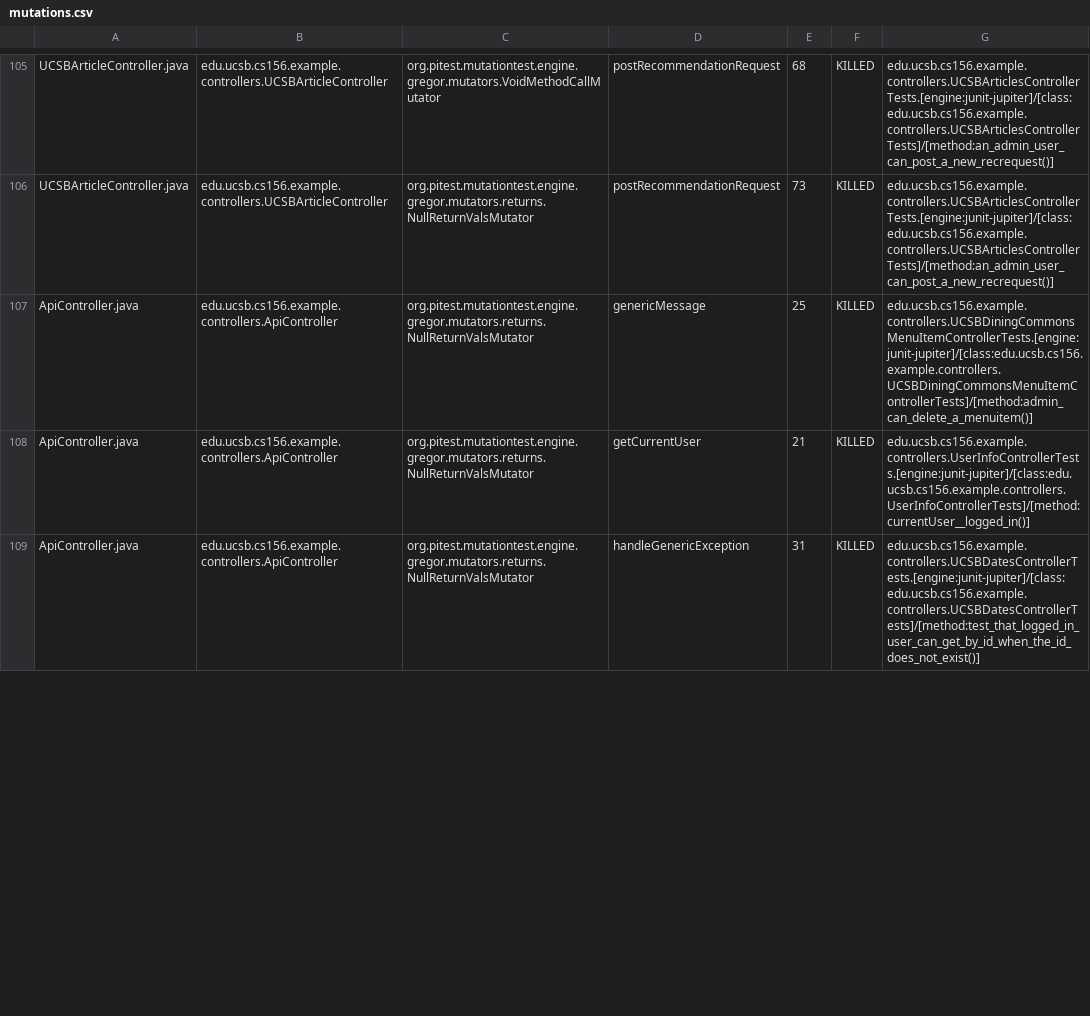
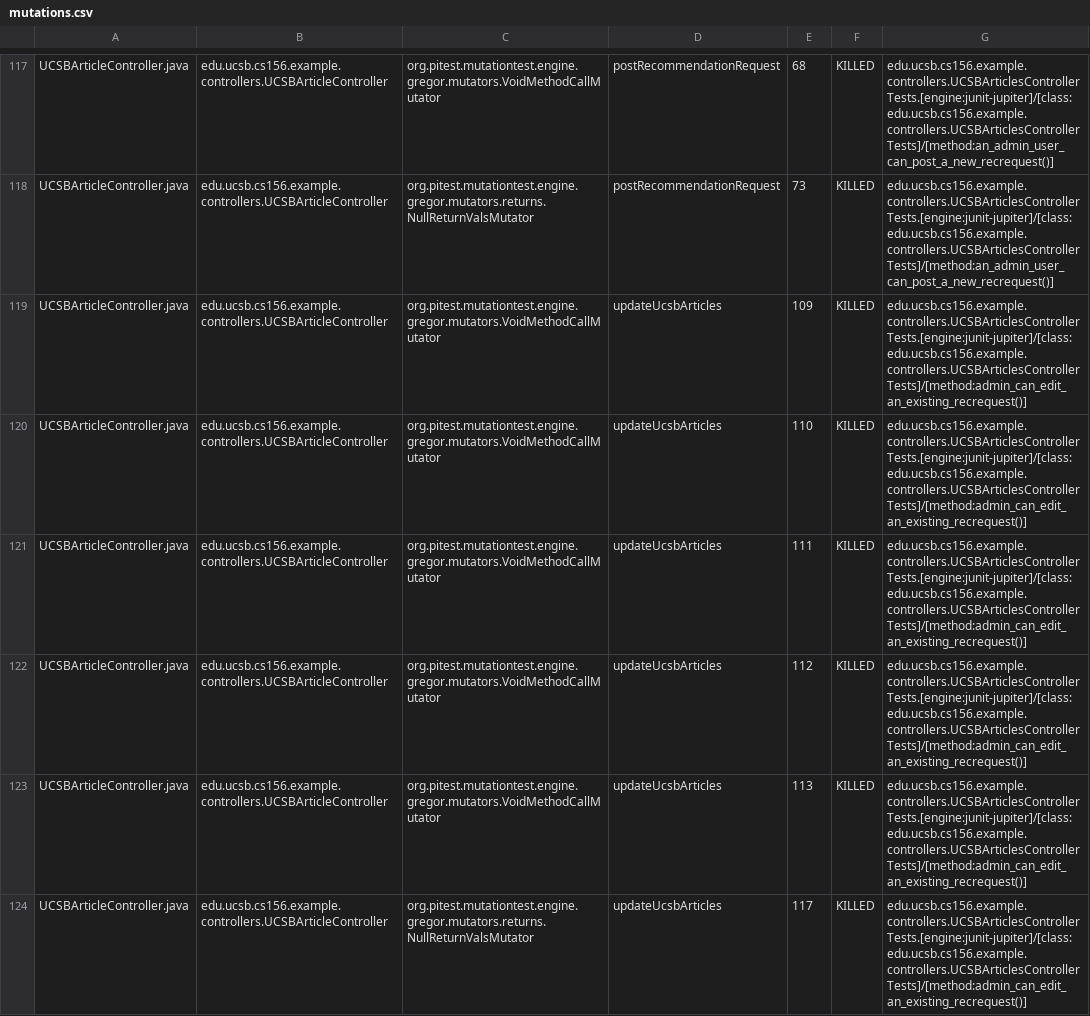
Before and after one commit to ucsb-cs156-f23/team02-f23-6pm-2, a CSV file: pitest/mutations.csv, drawn as a sheet; only a part is shown, gaps mark what is left out; the diff covers the shown part only.

Commit message:
Deploying to gh-pages from @ ucsb-cs156-f23/team02-f23-6pm-2@0159b922dd5e526a03533a1d3ceebbb1af518e13 🚀

```diff
--- a/pitest/mutations.csv
+++ b/pitest/mutations.csv
@@ -106,4 +118,7 @@ UCSBArticleController.java,edu.ucsb.cs156.example.controllers.UCSBArticleControl
 UCSBArticleController.java,edu.ucsb.cs156.example.controllers.UCSBArticleController,org.pitest.mutationtest.engine.gregor.mutators.returns.NullReturnValsMutator,postRecommendationRequest,73,KILLED,edu.ucsb.cs156.example.controllers.UCSBArticlesControllerTests.[engine:junit-jupiter]/[class:edu.ucsb.cs156.example.controllers.UCSBArticlesControllerTests]/[method:an_admin_user_can_post_a_new_recrequest()]
-ApiController.java,edu.ucsb.cs156.example.controllers.ApiController,org.pitest.mutationtest.engine.gregor.mutators.returns.NullReturnValsMutator,genericMessage,25,KILLED,edu.ucsb.cs156.example.controllers.UCSBDiningCommonsMenuItemControllerTests.[engine:junit-jupiter]/[class:edu.ucsb.cs156.example.controllers.UCSBDiningCommonsMenuItemControllerTests]/[method:admin_can_delete_a_menuitem()]
-ApiController.java,edu.ucsb.cs156.example.controllers.ApiController,org.pitest.mutationtest.engine.gregor.mutators.returns.NullReturnValsMutator,getCurrentUser,21,KILLED,edu.ucsb.cs156.example.controllers.UserInfoControllerTests.[engine:junit-jupiter]/[class:edu.ucsb.cs156.example.controllers.UserInfoControllerTests]/[method:currentUser__logged_in()]
-ApiController.java,edu.ucsb.cs156.example.controllers.ApiController,org.pitest.mutationtest.engine.gregor.mutators.returns.NullReturnValsMutator,handleGenericException,31,KILLED,edu.ucsb.cs156.example.controllers.UCSBDatesControllerTests.[engine:junit-jupiter]/[class:edu.ucsb.cs156.example.controllers.UCSBDatesControllerTests]/[method:test_that_logged_in_user_can_get_by_id_when_the_id_does_not_exist()]
+UCSBArticleController.java,edu.ucsb.cs156.example.controllers.UCSBArticleController,org.pitest.mutationtest.engine.gregor.mutators.VoidMethodCallMutator,updateUcsbArticles,109,KILLED,edu.ucsb.cs156.example.controllers.UCSBArticlesControllerTests.[engine:junit-jupiter]/[class:edu.ucsb.cs156.example.controllers.UCSBArticlesControllerTests]/[method:admin_can_edit_an_existing_recrequest()]
+UCSBArticleController.java,edu.ucsb.cs156.example.controllers.UCSBArticleController,org.pitest.mutationtest.engine.gregor.mutators.VoidMethodCallMutator,updateUcsbArticles,110,KILLED,edu.ucsb.cs156.example.controllers.UCSBArticlesControllerTests.[engine:junit-jupiter]/[class:edu.ucsb.cs156.example.controllers.UCSBArticlesControllerTests]/[method:admin_can_edit_an_existing_recrequest()]
+UCSBArticleController.java,edu.ucsb.cs156.example.controllers.UCSBArticleController,org.pitest.mutationtest.engine.gregor.mutators.VoidMethodCallMutator,updateUcsbArticles,111,KILLED,edu.ucsb.cs156.example.controllers.UCSBArticlesControllerTests.[engine:junit-jupiter]/[class:edu.ucsb.cs156.example.controllers.UCSBArticlesControllerTests]/[method:admin_can_edit_an_existing_recrequest()]
+UCSBArticleController.java,edu.ucsb.cs156.example.controllers.UCSBArticleController,org.pitest.mutationtest.engine.gregor.mutators.VoidMethodCallMutator,updateUcsbArticles,112,KILLED,edu.ucsb.cs156.example.controllers.UCSBArticlesControllerTests.[engine:junit-jupiter]/[class:edu.ucsb.cs156.example.controllers.UCSBArticlesControllerTests]/[method:admin_can_edit_an_existing_recrequest()]
+UCSBArticleController.java,edu.ucsb.cs156.example.controllers.UCSBArticleController,org.pitest.mutationtest.engine.gregor.mutators.VoidMethodCallMutator,updateUcsbArticles,113,KILLED,edu.ucsb.cs156.example.controllers.UCSBArticlesControllerTests.[engine:junit-jupiter]/[class:edu.ucsb.cs156.example.controllers.UCSBArticlesControllerTests]/[method:admin_can_edit_an_existing_recrequest()]
+UCSBArticleController.java,edu.ucsb.cs156.example.controllers.UCSBArticleController,org.pitest.mutationtest.engine.gregor.mutators.returns.NullReturnValsMutator,updateUcsbArticles,117,KILLED,edu.ucsb.cs156.example.controllers.UCSBArticlesControllerTests.[engine:junit-jupiter]/[class:edu.ucsb.cs156.example.controllers.UCSBArticlesControllerTests]/[method:admin_can_edit_an_existing_recrequest()]
```
Also changed, not shown: 3 added rows and 65 moved rows elsewhere in this file, 17 other files.
